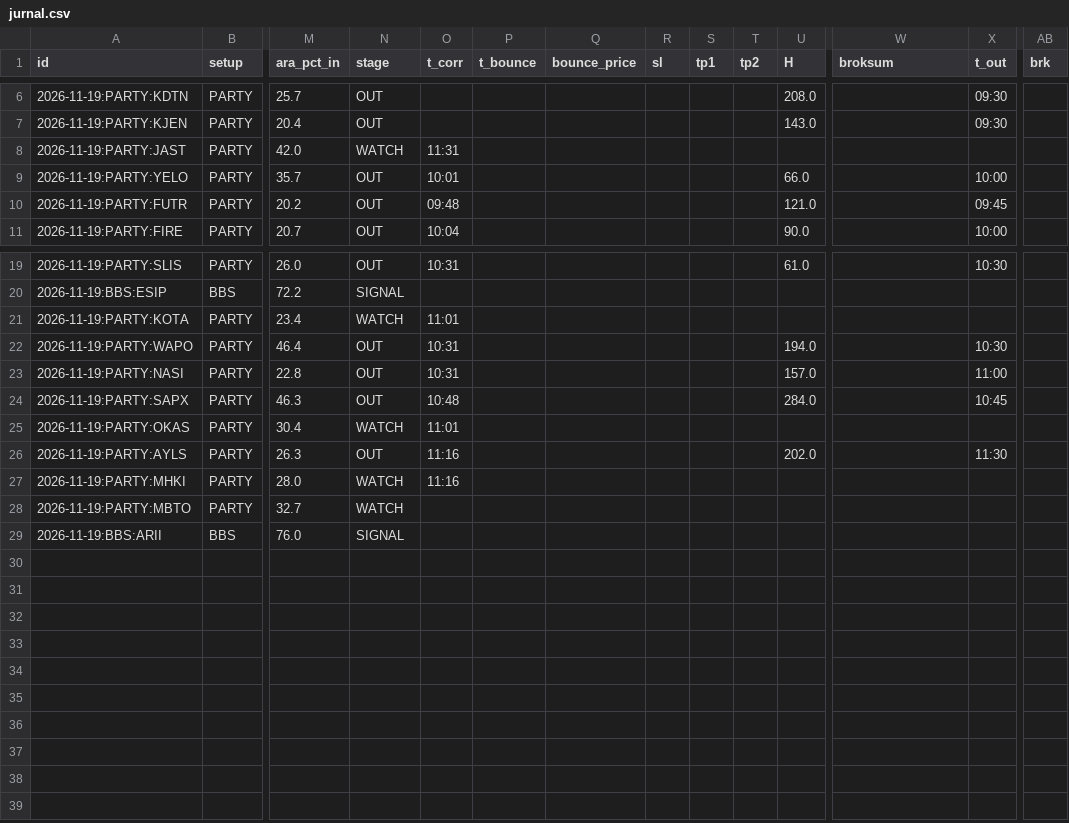
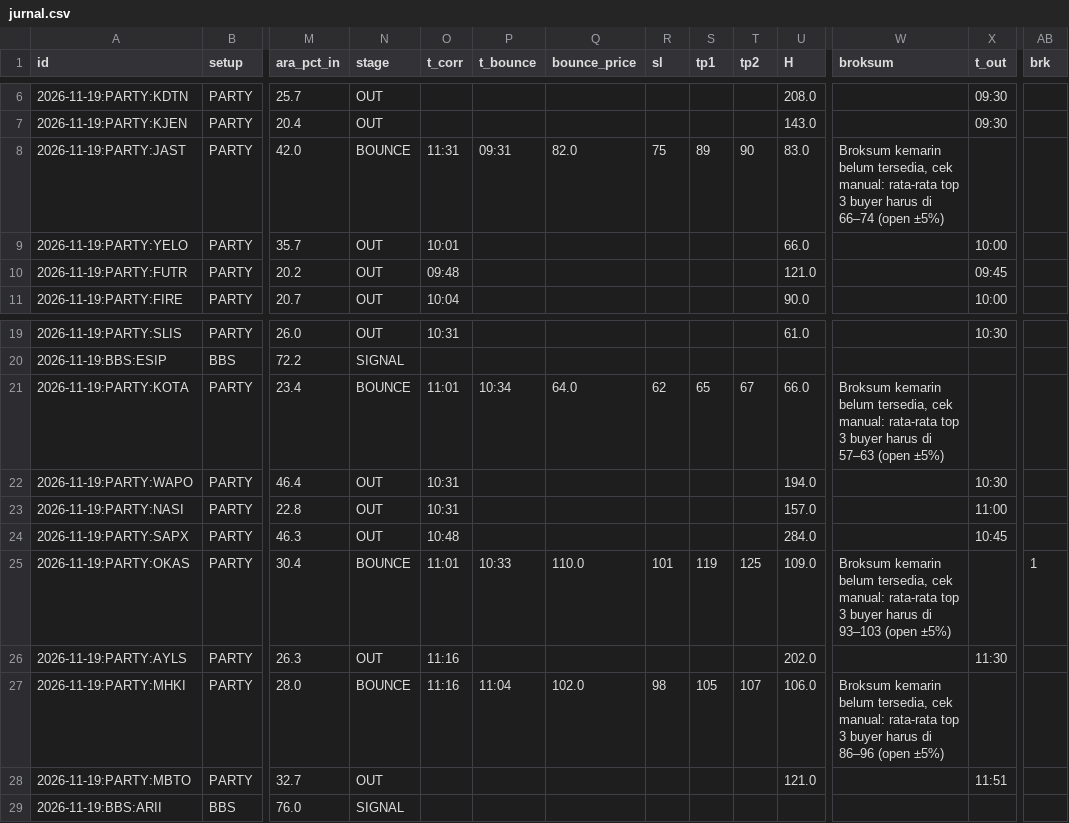
Before and after one commit to dovostik/casaham, a CSV file: jurnal/jurnal.csv, drawn as a sheet; only a part is shown, gaps mark what is left out; the diff covers the shown part only; the diff names each change by its address in the sheet, - before the commit and + after, or states it on an @@ line.

```diff
--- a/jurnal/jurnal.csv
+++ b/jurnal/jurnal.csv
-N8 (stage): WATCH
+N8 (stage): BOUNCE
-P8 (t_bounce): (empty)
+P8 (t_bounce): 09:31
-Q8 (bounce_price): (empty)
+Q8 (bounce_price): 82.0
-R8 (sl): (empty)
+R8 (sl): 75
-S8 (tp1): (empty)
+S8 (tp1): 89
-T8 (tp2): (empty)
+T8 (tp2): 90
-U8 (H): (empty)
+U8 (H): 83.0
-W8 (broksum): (empty)
+W8 (broksum): Broksum kemarin belum tersedia, cek manual: rata-rata top 3 buyer harus di 66–74 (open ±5%)
-N21 (stage): WATCH
+N21 (stage): BOUNCE
-P21 (t_bounce): (empty)
+P21 (t_bounce): 10:34
-Q21 (bounce_price): (empty)
+Q21 (bounce_price): 64.0
-R21 (sl): (empty)
+R21 (sl): 62
-S21 (tp1): (empty)
+S21 (tp1): 65
-T21 (tp2): (empty)
+T21 (tp2): 67
-U21 (H): (empty)
+U21 (H): 66.0
-W21 (broksum): (empty)
+W21 (broksum): Broksum kemarin belum tersedia, cek manual: rata-rata top 3 buyer harus di 57–63 (open ±5%)
-N25 (stage): WATCH
+N25 (stage): BOUNCE
-P25 (t_bounce): (empty)
+P25 (t_bounce): 10:33
-Q25 (bounce_price): (empty)
+Q25 (bounce_price): 110.0
-R25 (sl): (empty)
+R25 (sl): 101
-S25 (tp1): (empty)
+S25 (tp1): 119
-T25 (tp2): (empty)
+T25 (tp2): 125
-U25 (H): (empty)
+U25 (H): 109.0
-W25 (broksum): (empty)
+W25 (broksum): Broksum kemarin belum tersedia, cek manual: rata-rata top 3 buyer harus di 93–103 (open ±5%)
-AB25 (brk): (empty)
+AB25 (brk): 1
-N27 (stage): WATCH
+N27 (stage): BOUNCE
-P27 (t_bounce): (empty)
+P27 (t_bounce): 11:04
-Q27 (bounce_price): (empty)
+Q27 (bounce_price): 102.0
-R27 (sl): (empty)
+R27 (sl): 98
-S27 (tp1): (empty)
+S27 (tp1): 105
-T27 (tp2): (empty)
+T27 (tp2): 107
-U27 (H): (empty)
+U27 (H): 106.0
-W27 (broksum): (empty)
+W27 (broksum): Broksum kemarin belum tersedia, cek manual: rata-rata top 3 buyer harus di 86–96 (open ±5%)
-N28 (stage): WATCH
+N28 (stage): OUT
-U28 (H): (empty)
+U28 (H): 121.0
-X28 (t_out): (empty)
+X28 (t_out): 11:51
```
Also changed, not shown: 3 edited cells elsewhere in this file, 1 other file.
